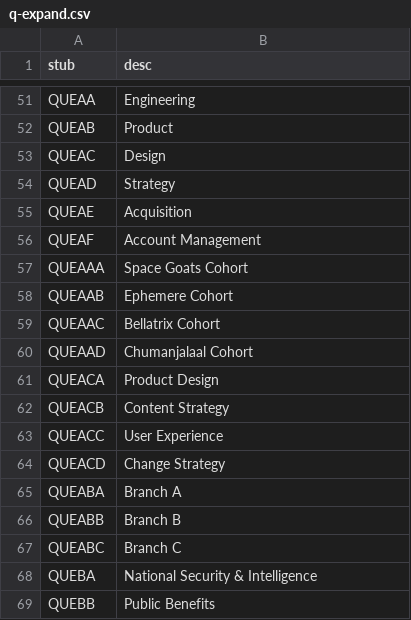
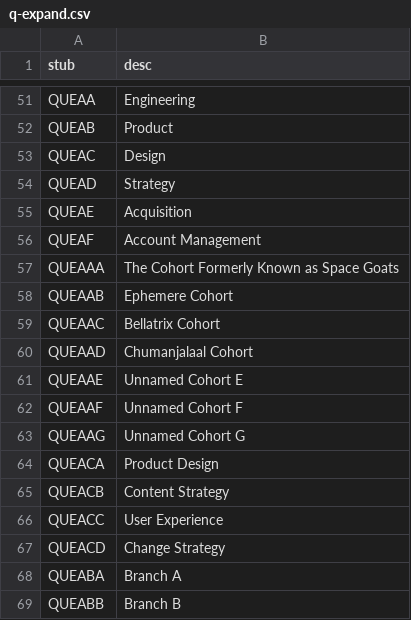
Before and after one commit to 18F/charlie, a CSV file: config/q-expand.csv, drawn as a sheet; only a part is shown, gaps mark what is left out; the shorter side is filled out with more unchanged rows.

Commit message:
Update engineering cohorts
This is a trivial temporary change and I'm fine if nobody wants to merge this until we have new cohort names :)

```diff
--- a/config/q-expand.csv
+++ b/config/q-expand.csv
@@ -56,3 +56,3 @@ QUEAE,Acquisition
 QUEAF,Account Management
-QUEAAA,Space Goats Cohort
+QUEAAA,The Cohort Formerly Known as Space Goats
 QUEAAB,Ephemere Cohort
@@ -60,2 +60,5 @@ QUEAAC,Bellatrix Cohort
 QUEAAD,Chumanjalaal Cohort
+QUEAAE,Unnamed Cohort E
+QUEAAF,Unnamed Cohort F
+QUEAAG,Unnamed Cohort G
 QUEACA,Product Design
```
